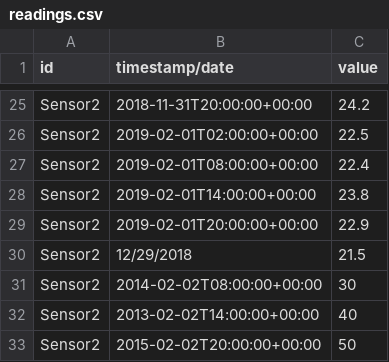
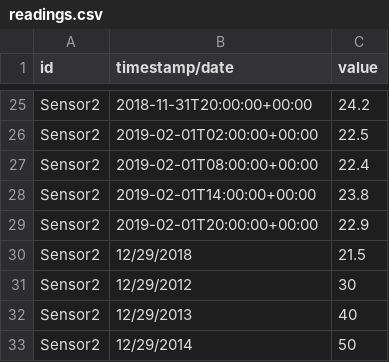
Before and after one commit to Almadanmp/project, a CSV file: resources/csv/readings.csv, drawn as a sheet; only a part is shown, gaps mark what is left out.

```diff
--- a/resources/csv/readings.csv
+++ b/resources/csv/readings.csv
@@ -30,4 +30,4 @@ Sensor2,2019-02-01T20:00:00+00:00,22.9
 Sensor2,12/29/2018               ,21.5
-Sensor2,2014-02-02T08:00:00+00:00,30
-Sensor2,2013-02-02T14:00:00+00:00,40
-Sensor2,2015-02-02T20:00:00+00:00,50
+Sensor2,12/29/2012,30
+Sensor2,12/29/2013,40
+Sensor2,12/29/2014,50
```
Also changed, not shown: 1 other file.
